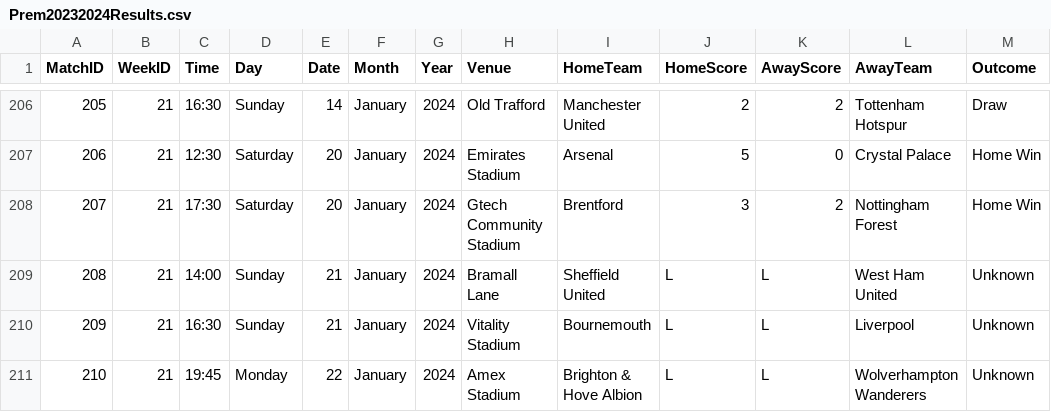
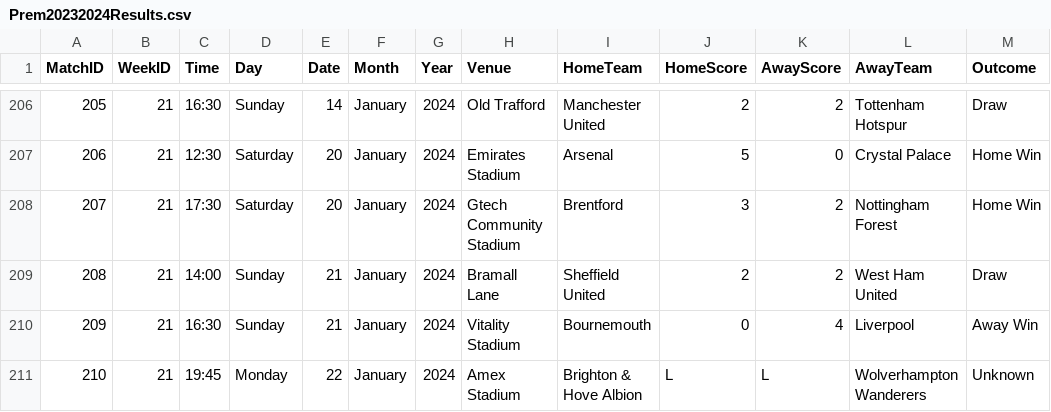
Before and after one commit to plcr9/Prem20232024, a CSV file: lib/Prem20232024Results.csv, drawn as a sheet; only a part is shown, gaps mark what is left out.

Commit message:
Update Prem20232024Results.csv

```diff
--- a/lib/Prem20232024Results.csv
+++ b/lib/Prem20232024Results.csv
@@ -208,4 +208,4 @@
 207,21,17:30,Saturday,20,January,2024,Gtech Community Stadium,Brentford,3,2,Nottingham Forest,Home Win
-208,21,14:00,Sunday,21,January,2024,Bramall Lane,Sheffield United,L,L,West Ham United,Unknown
-209,21,16:30,Sunday,21,January,2024,Vitality Stadium,Bournemouth,L,L,Liverpool,Unknown
+208,21,14:00,Sunday,21,January,2024,Bramall Lane,Sheffield United,2,2,West Ham United,Draw
+209,21,16:30,Sunday,21,January,2024,Vitality Stadium,Bournemouth,0,4,Liverpool,Away Win
 210,21,19:45,Monday,22,January,2024,Amex Stadium,Brighton & Hove Albion,L,L,Wolverhampton Wanderers,Unknown
```
